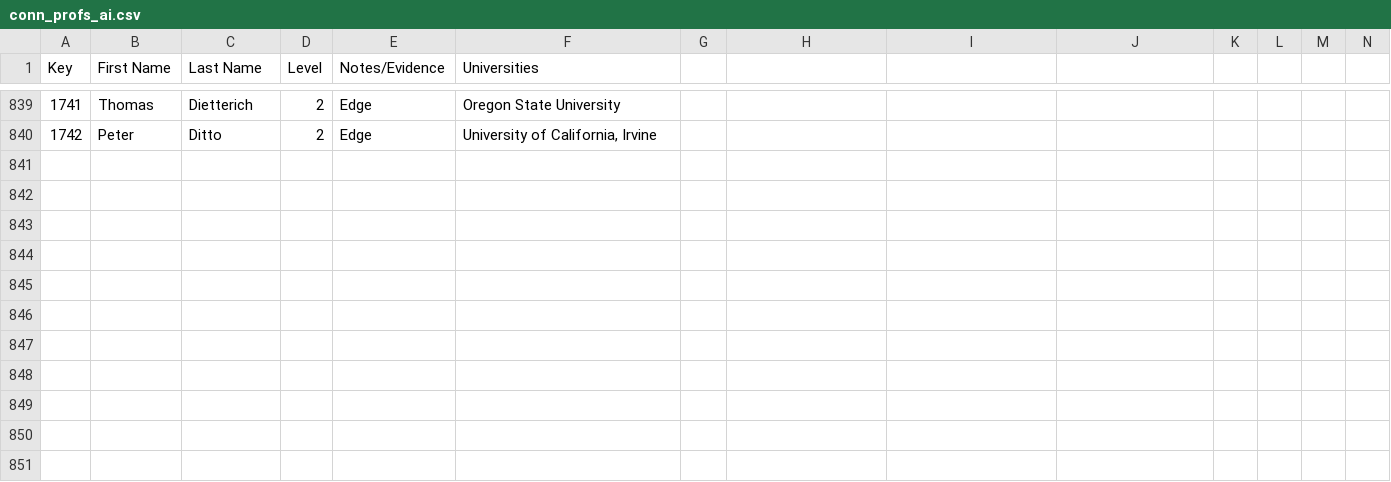
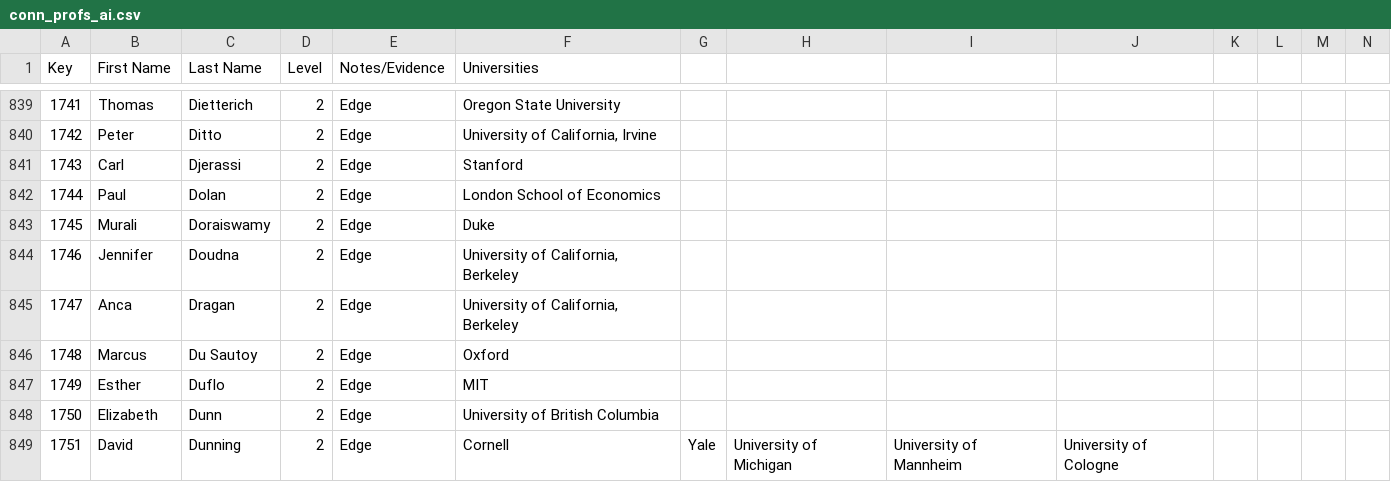
Before and after one commit to Ringy-Bell/Epstein_Universities, a CSV file: data/conn_profs_ai.csv, drawn as a sheet; only a part is shown, gaps mark what is left out; rows hold the shown columns only; the diff covers the shown part only; the diff names each change by its address in the sheet, - before the commit and + after, or states it on an @@ line.

Commit message:
More edge

```diff
--- a/data/conn_profs_ai.csv
+++ b/data/conn_profs_ai.csv
+row 841: 1743 | Carl | Djerassi | 2 | Edge | Stanford
+row 842: 1744 | Paul | Dolan | 2 | Edge | London School of Economics
+row 843: 1745 | Murali | Doraiswamy | 2 | Edge | Duke
+row 844: 1746 | Jennifer | Doudna | 2 | Edge | University of California, Berkeley
+row 845: 1747 | Anca | Dragan | 2 | Edge | University of California, Berkeley
+row 846: 1748 | Marcus | Du Sautoy | 2 | Edge | Oxford
+row 847: 1749 | Esther | Duflo | 2 | Edge | MIT
+row 848: 1750 | Elizabeth | Dunn | 2 | Edge | University of British Columbia
+row 849: 1751 | David | Dunning | 2 | Edge | Cornell | Yale | University of Michigan | University of Mannheim | University of Cologne
```
Also changed, not shown: 8 added rows and 2 edited cells elsewhere in this file.
